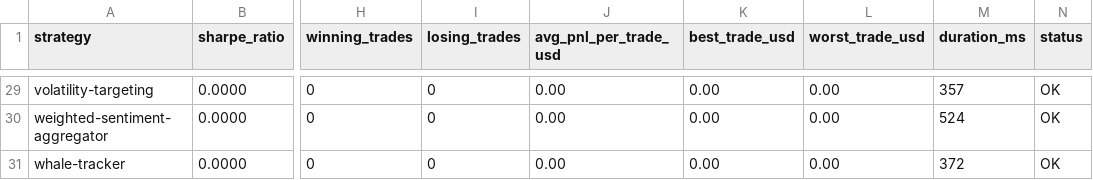
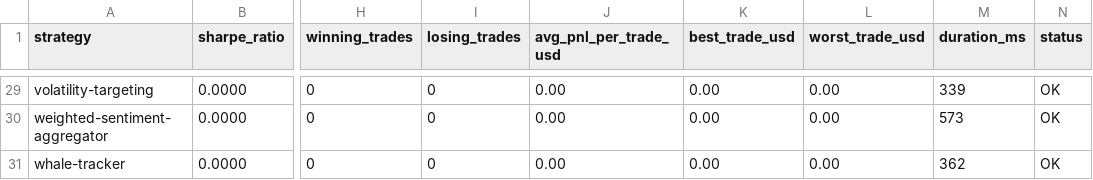
Before and after one commit to minhlongs/algo-trader, a CSV file: reports/backtest-results.csv, drawn as a sheet; only a part is shown, gaps mark what is left out; the diff covers the shown part only; the diff names each change by its address in the sheet, - before the commit and + after, or states it on an @@ line.

```diff
--- a/reports/backtest-results.csv
+++ b/reports/backtest-results.csv
-M29 (duration_ms): 357
+M29 (duration_ms): 339
-M30 (duration_ms): 524
+M30 (duration_ms): 573
-M31 (duration_ms): 372
+M31 (duration_ms): 362
```
Also changed, not shown: 27 edited cells elsewhere in this file, 5 other files.
